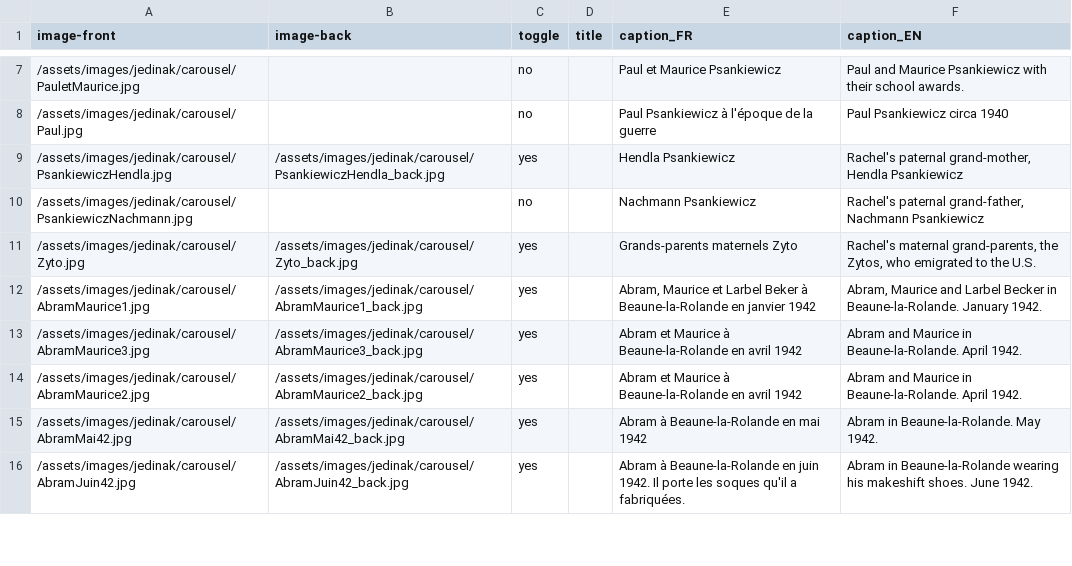
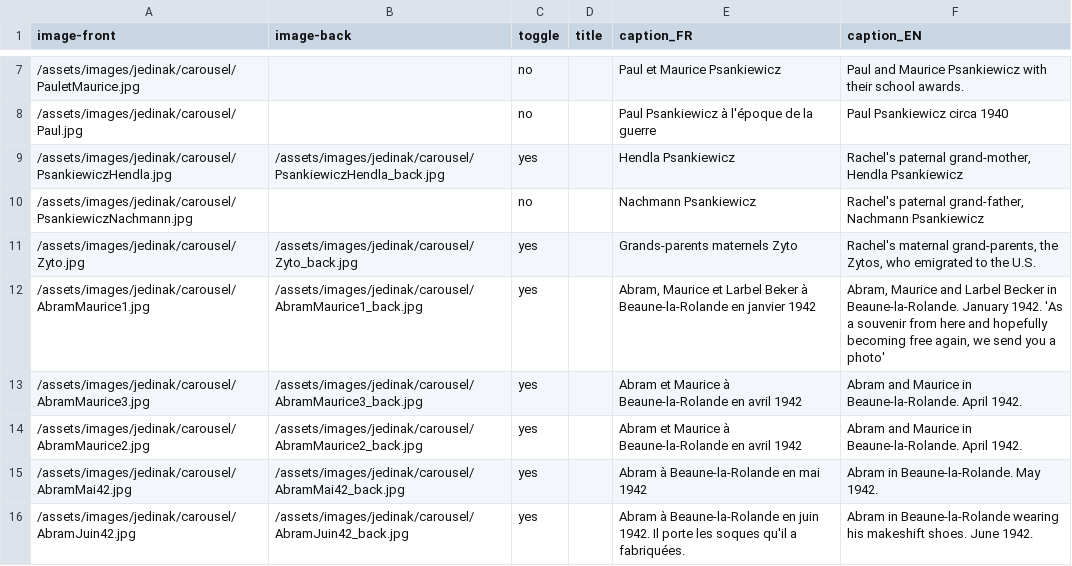
Before and after one commit to pl-occupiedparis/op, a CSV file: _data/jedinak_images.csv, drawn as a sheet; only a part is shown, gaps mark what is left out.

Commit message:
added translation for photo with rachel's uncle, dad and cousin (en)

```diff
--- a/_data/jedinak_images.csv
+++ b/_data/jedinak_images.csv
@@ -11,3 +11,3 @@ image-front,image-back,toggle,title,caption_FR,caption_EN
 /assets/images/jedinak/carousel/Zyto.jpg,/assets/images/jedinak/carousel/Zyto_back.jpg,yes,,Grands-parents maternels Zyto,"Rachel's maternal grand-parents, the Zytos, who emigrated to the U.S."
-/assets/images/jedinak/carousel/AbramMaurice1.jpg,/assets/images/jedinak/carousel/AbramMaurice1_back.jpg,yes,,"Abram, Maurice et Larbel Beker à Beaune-la-Rolande en janvier 1942","Abram, Maurice and Larbel Becker in Beaune-la-Rolande. January 1942. "
+/assets/images/jedinak/carousel/AbramMaurice1.jpg,/assets/images/jedinak/carousel/AbramMaurice1_back.jpg,yes,,"Abram, Maurice et Larbel Beker à Beaune-la-Rolande en janvier 1942","Abram, Maurice and Larbel Becker in Beaune-la-Rolande. January 1942. 'As a souvenir from here and hopefully becoming free again, we send you a photo'"
 /assets/images/jedinak/carousel/AbramMaurice3.jpg,/assets/images/jedinak/carousel/AbramMaurice3_back.jpg,yes,,Abram et Maurice à Beaune-la-Rolande en avril 1942,Abram and Maurice in Beaune-la-Rolande. April 1942.
```
